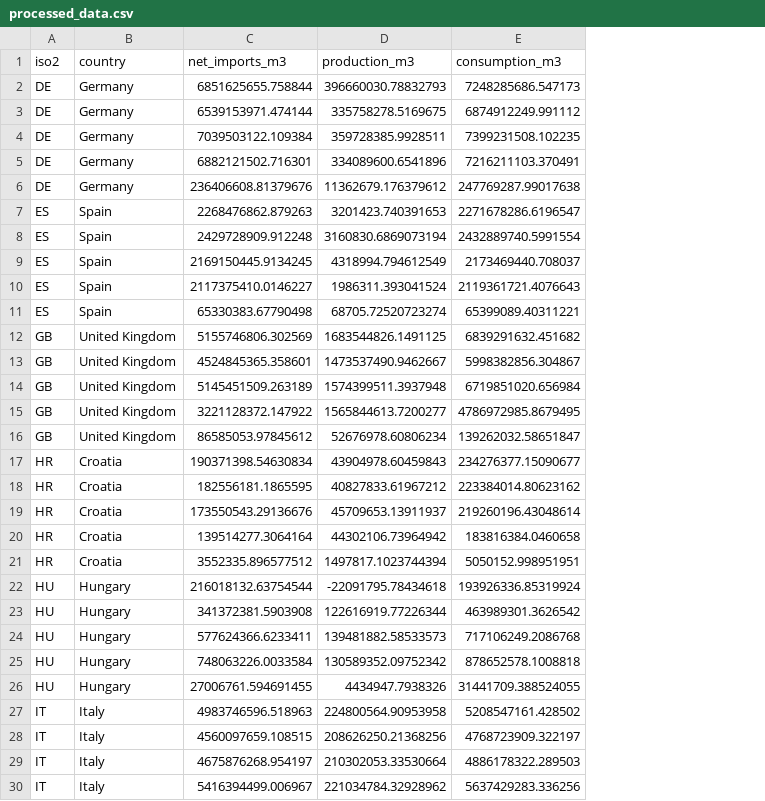
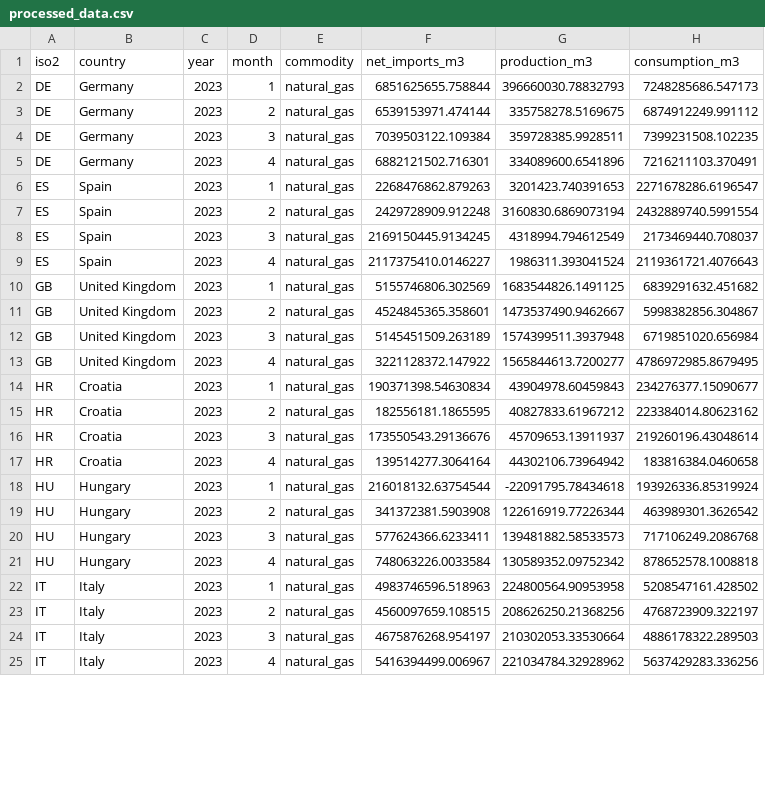
Before and after one commit to sasubruns/crea-assignment, a CSV file: task3/processed_data.csv, drawn as a sheet; only a part is shown; removed rows and columns are numbered as before the commit, all else as after; the diff covers the shown part only; the diff names each change by its address in the sheet, - before the commit and + after, or states it on an @@ line.

Commit message:
Implemented visualization for task3, slight changes to procesing

```diff
--- a/task3/processed_data.csv
+++ b/task3/processed_data.csv
+column C (year), rows 2-25: all 2023
+column D (month), rows 2-25: 1 | 2 | 3 | 4 | 1 | 2 | 3 | 4 | 1 | 2 | 3 | 4 | 1 | 2 | 3 | 4 | 1 | 2 | 3 | 4 | 1 | 2 | 3 | 4
+column E (commodity), rows 2-25: all natural_gas
-row 6: DE | Germany | 236406608.81379676 | 11362679.176379612 | 247769287.99017638
-row 11: ES | Spain | 65330383.67790498 | 68705.72520723274 | 65399089.40311221
-row 16: GB | United Kingdom | 86585053.97845612 | 52676978.60806234 | 139262032.58651847
-row 21: HR | Croatia | 3552335.896577512 | 1497817.1023744394 | 5050152.998951951
-row 26: HU | Hungary | 27006761.594691455 | 4434947.7938326 | 31441709.388524055
```
Also changed, not shown: 3 removed rows elsewhere in this file, 2 other files.
